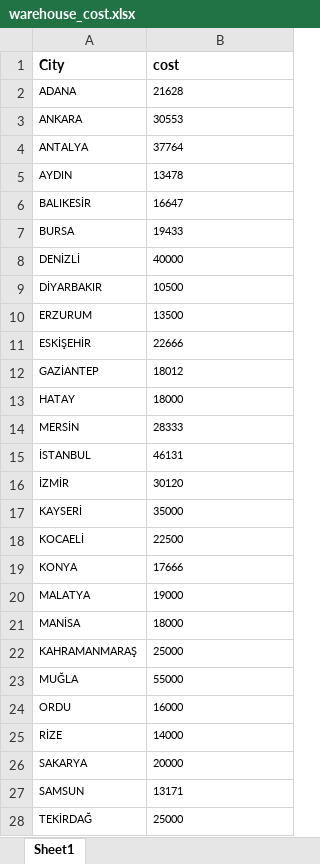
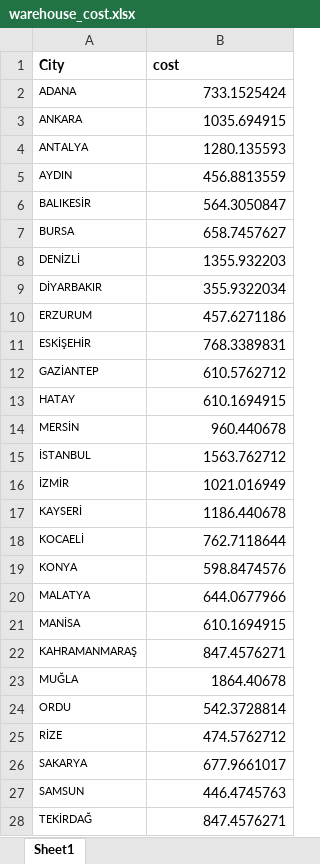
Before and after one commit to Ahmed-Alqershi/facility-location-problem, an Excel workbook: data/warehouse_cost.xlsx, sheet Sheet1, drawn as a sheet; only a part is shown; values as stored, in another font and other column widths than the file's, no borders; the diff covers the shown part only; the diff names each change by its address in the sheet, - before the commit and + after, or states it on an @@ line.

```diff
--- a/data/warehouse_cost.xlsx (sheet Sheet1)
+++ b/data/warehouse_cost.xlsx (sheet Sheet1)
-B2 (cost): 21628
+B2 (cost): 733.1525424
@@ B2:B28 text size: larger, alignment: left → right @@
-B3 (cost): 30553
+B3 (cost): 1035.694915
-B4 (cost): 37764
+B4 (cost): 1280.135593
-B5 (cost): 13478
+B5 (cost): 456.8813559
-B6 (cost): 16647
+B6 (cost): 564.3050847
-B7 (cost): 19433
+B7 (cost): 658.7457627
-B8 (cost): 40000
+B8 (cost): 1355.932203
-B9 (cost): 10500
+B9 (cost): 355.9322034
-B10 (cost): 13500
+B10 (cost): 457.6271186
-B11 (cost): 22666
+B11 (cost): 768.3389831
-B12 (cost): 18012
+B12 (cost): 610.5762712
-B13 (cost): 18000
+B13 (cost): 610.1694915
-B14 (cost): 28333
+B14 (cost): 960.440678
-B15 (cost): 46131
+B15 (cost): 1563.762712
-B16 (cost): 30120
+B16 (cost): 1021.016949
-B17 (cost): 35000
+B17 (cost): 1186.440678
-B18 (cost): 22500
+B18 (cost): 762.7118644
-B19 (cost): 17666
+B19 (cost): 598.8474576
-B20 (cost): 19000
+B20 (cost): 644.0677966
-B21 (cost): 18000
+B21 (cost): 610.1694915
-B22 (cost): 25000
+B22 (cost): 847.4576271
-B23 (cost): 55000
+B23 (cost): 1864.40678
-B24 (cost): 16000
+B24 (cost): 542.3728814
-B25 (cost): 14000
+B25 (cost): 474.5762712
-B26 (cost): 20000
+B26 (cost): 677.9661017
-B27 (cost): 13171
+B27 (cost): 446.4745763
-B28 (cost): 25000
+B28 (cost): 847.4576271
```
Also changed, not shown: 3 edited cells and cell formats elsewhere in this sheet, 1 other file.
